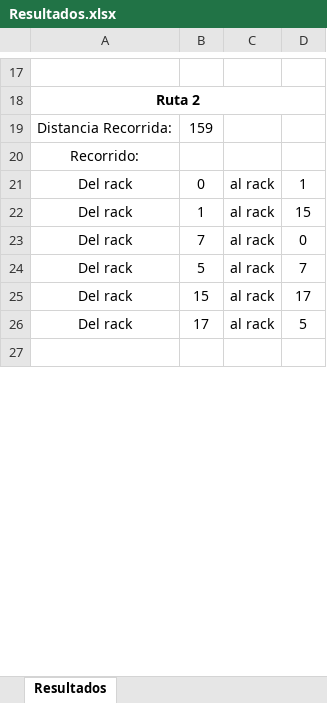
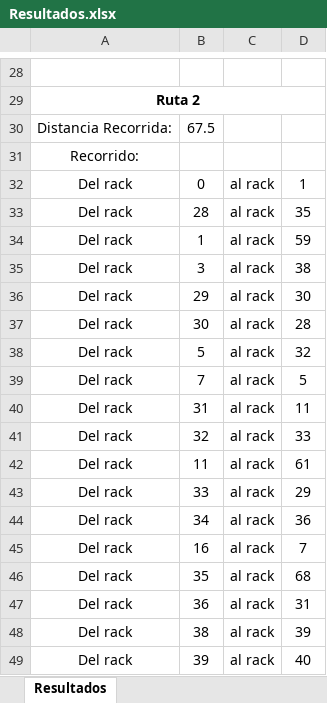
Before and after one commit to sebastianjhm/WarehouseCF, an Excel workbook: Back-End/Resultados.xlsx, sheet Resultados, drawn as a sheet; only a part is shown, gaps mark what is left out; the shorter side is filled out with more unchanged rows; values as stored, in another font and other column widths than the file's, no borders; addresses are those after the commit; the diff covers the shown part only; the diff names each change by its address in the sheet, - before the commit and + after, or states it on an @@ line.

```diff
--- a/Back-End/Resultados.xlsx (sheet Resultados)
+++ b/Back-End/Resultados.xlsx (sheet Resultados)
-B30: 159
+B30: 67.5
+row 33: Del rack | 28 | al rack | 35
-D34: 15
+D34: 59
+row 35: Del rack | 3 | al rack | 38
+row 36: Del rack | 29 | al rack | 30
+row 37: Del rack | 30 | al rack | 28
+row 38: Del rack | 5 | al rack | 32
-D39: 0
+D39: 5
+row 40: Del rack | 31 | al rack | 11
+row 41: Del rack | 32 | al rack | 33
+row 42: Del rack | 11 | al rack | 61
+row 43: Del rack | 33 | al rack | 29
+row 44: Del rack | 34 | al rack | 36
-B45: 5
+B45: 16
-B46: 15
+B46: 35
-D46: 17
+D46: 68
-B47: 17
+B47: 36
-D47: 5
+D47: 31
+row 48: Del rack | 38 | al rack | 39
+row 49: Del rack | 39 | al rack | 40
```
Also changed, not shown: 182 added rows, 1 removed row and 44 edited cells elsewhere in this sheet, 11 other files.
